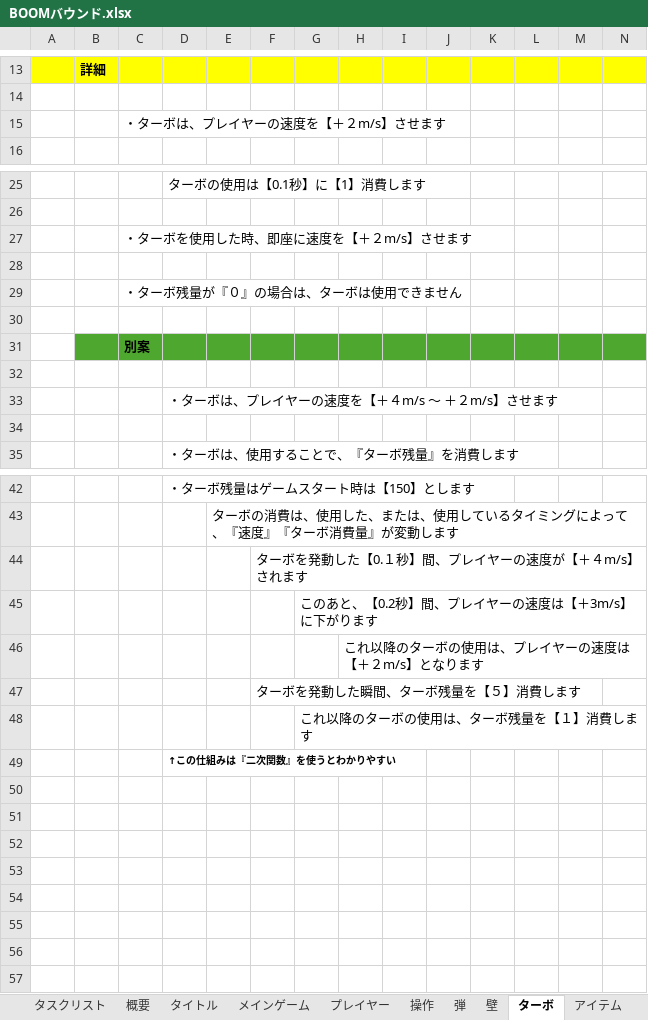
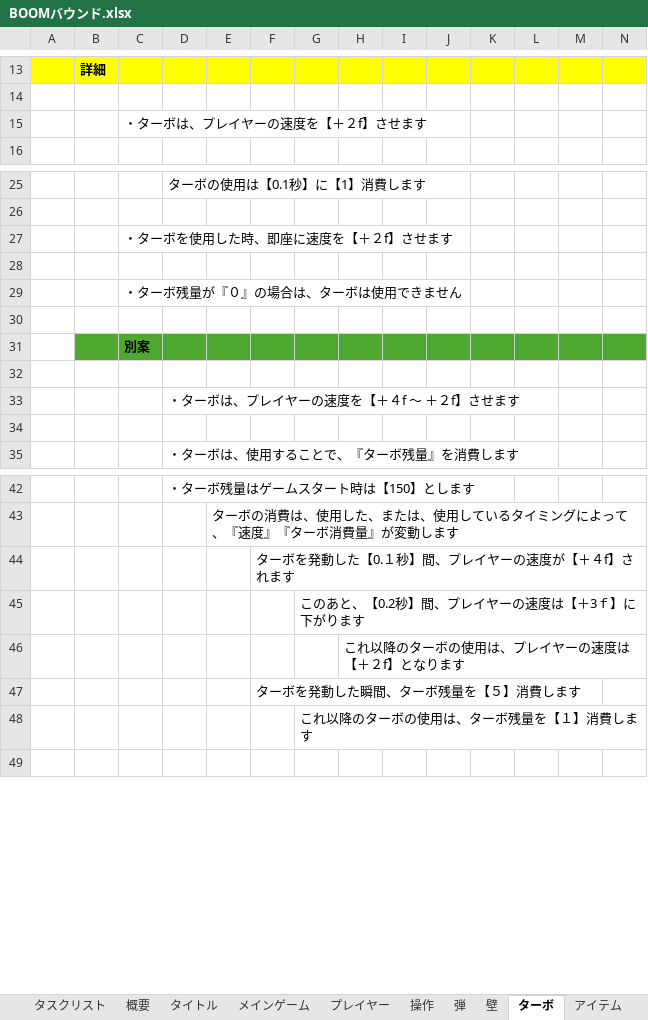
Before and after one commit to kokoro0707/team4, an Excel workbook: BOOMバウンド.xlsx, sheet ターボ, drawn as a sheet; only a part is shown, gaps mark what is left out; values as stored, in another font and other column widths than the file's, no borders; charts and pictures not drawn; rows hold the shown columns only; the diff names each change by its address in the sheet, - before the commit and + after, or states it on an @@ line.

Commit message:
Revert "BOOMバウンド仕様書_グラフ追加"
This reverts commit 9b70675f3b8632cf2b9683c657e3752f8bf59db1.

```diff
--- a/BOOMバウンド.xlsx (sheet ターボ)
+++ b/BOOMバウンド.xlsx (sheet ターボ)
-C15: ・ターボは、プレイヤーの速度を【＋２m/s】させます
+C15: ・ターボは、プレイヤーの速度を【＋２f】させます
-C27: ・ターボを使用した時、即座に速度を【＋２m/s】させます
+C27: ・ターボを使用した時、即座に速度を【＋２f】させます
-D33: ・ターボは、プレイヤーの速度を【＋４m/s ～ ＋２m/s】させます
+D33: ・ターボは、プレイヤーの速度を【＋４f ～ ＋２f】させます
-F44: ターボを発動した【0.１秒】間、プレイヤーの速度が【＋４m/s】されます
+F44: ターボを発動した【0.１秒】間、プレイヤーの速度が【＋４f】されます
-G45: このあと、【0.2秒】間、プレイヤーの速度は【＋3m/s】に下がります
+G45: このあと、【0.2秒】間、プレイヤーの速度は【＋3ｆ】に下がります
-H46: これ以降のターボの使用は、プレイヤーの速度は【＋２m/s】となります
+H46: これ以降のターボの使用は、プレイヤーの速度は【＋２f】となります
-row 49:  |  |  | ↑この仕組みは『二次関数』を使うとわかりやすい
-row 50: (empty)
-row 51: (empty)
-row 52: (empty)
-row 53: (empty)
-row 54: (empty)
-row 55: (empty)
-row 56: (empty)
```
Also changed, not shown: sheet 弾, sheet プレイヤー, sheet アイテム, charts or pictures.
